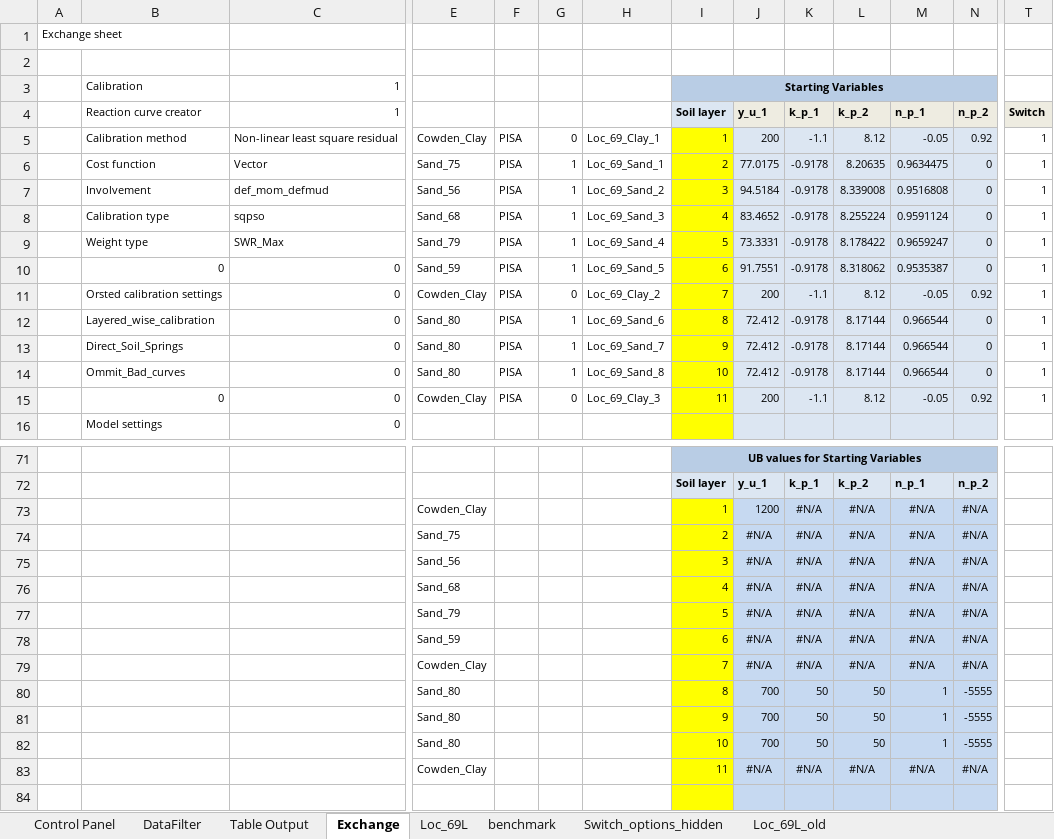
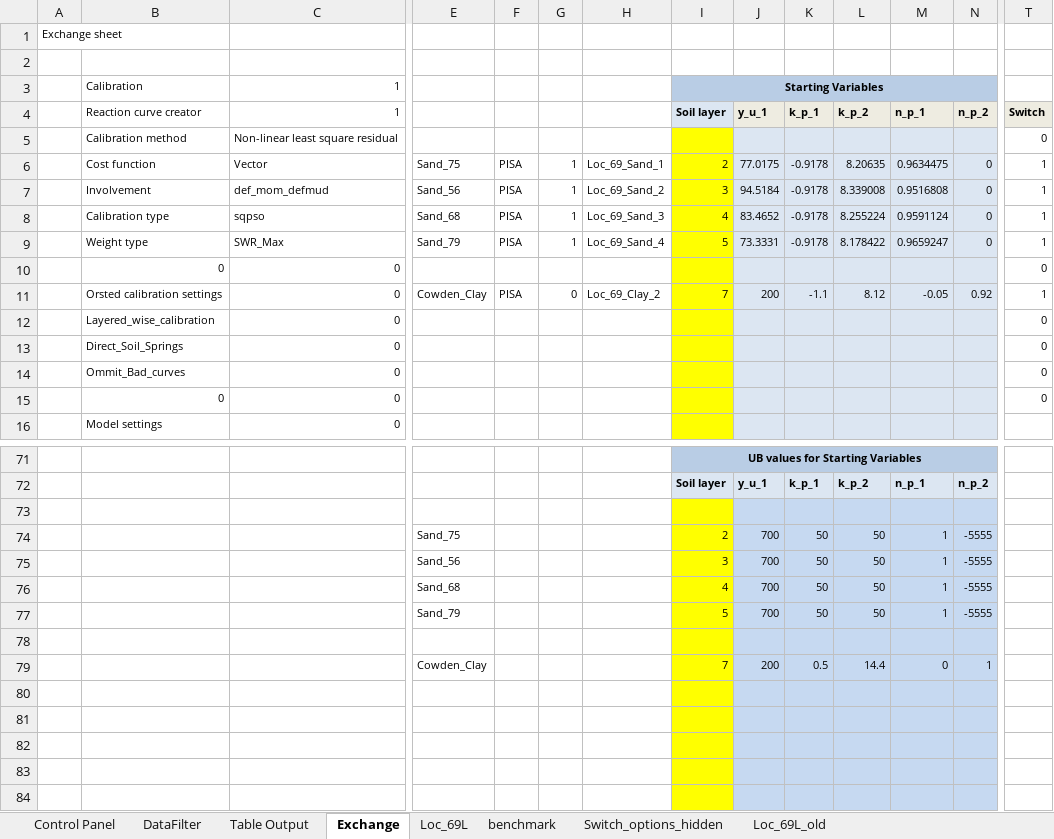
Before and after one commit to Shashlik-King/London, an Excel workbook: excel/COPCAT_input.xlsm, sheet Exchange, drawn as a sheet; only a part is shown, gaps mark what is left out; values as stored, in another font and other column widths than the file's, no borders; removed rows and columns are numbered as before the commit, all else as after; rows hold the shown columns only; the diff covers the shown part only; the diff names each change by its address in the sheet, - before the commit and + after, or states it on an @@ line.

Commit message:
Bug 16358 fix - additional change

```diff
--- a/excel/COPCAT_input.xlsm (sheet Exchange)
+++ b/excel/COPCAT_input.xlsm (sheet Exchange)
-row 5:  | Calibration method | Non-linear least square residual | Cowden_Clay | PISA | 0 | Loc_69_Clay_1 | 1 | 200 | -1.1 | 8.12 | -0.05 | 0.92 | 1
+row 5:  | Calibration method | Non-linear least square residual |  |  |  |  |  |  |  |  |  |  | 0
-row 10:  | 0 | 0 | Sand_59 | PISA | 1 | Loc_69_Sand_5 | 6 | 91.7551 | -0.9178 | 8.318062 | 0.9535387 | 0 | 1
+row 10:  | 0 | 0 |  |  |  |  |  |  |  |  |  |  | 0
-row 12:  | Layered_wise_calibration | 0 | Sand_80 | PISA | 1 | Loc_69_Sand_6 | 8 | 72.412 | -0.9178 | 8.17144 | 0.966544 | 0 | 1
-row 13:  | Direct_Soil_Springs | 0 | Sand_80 | PISA | 1 | Loc_69_Sand_7 | 9 | 72.412 | -0.9178 | 8.17144 | 0.966544 | 0 | 1
-row 14:  | Ommit_Bad_curves | 0 | Sand_80 | PISA | 1 | Loc_69_Sand_8 | 10 | 72.412 | -0.9178 | 8.17144 | 0.966544 | 0 | 1
-row 15:  | 0 | 0 | Cowden_Clay | PISA | 0 | Loc_69_Clay_3 | 11 | 200 | -1.1 | 8.12 | -0.05 | 0.92 | 1
+row 12:  | Layered_wise_calibration | 0 |  |  |  |  |  |  |  |  |  |  | 0
+row 13:  | Direct_Soil_Springs | 0 |  |  |  |  |  |  |  |  |  |  | 0
+row 14:  | Ommit_Bad_curves | 0 |  |  |  |  |  |  |  |  |  |  | 0
+row 15:  | 0 | 0 |  |  |  |  |  |  |  |  |  |  | 0
-row 73:  |  |  | Cowden_Clay |  |  |  | 1 | 1200 | #N/A | #N/A | #N/A | #N/A
+row 73: (empty)
-row 74:  |  |  | Sand_75 |  |  |  | 2 | #N/A | #N/A | #N/A | #N/A | #N/A
-row 75:  |  |  | Sand_56 |  |  |  | 3 | #N/A | #N/A | #N/A | #N/A | #N/A
-row 76:  |  |  | Sand_68 |  |  |  | 4 | #N/A | #N/A | #N/A | #N/A | #N/A
-row 77:  |  |  | Sand_79 |  |  |  | 5 | #N/A | #N/A | #N/A | #N/A | #N/A
-row 78:  |  |  | Sand_59 |  |  |  | 6 | #N/A | #N/A | #N/A | #N/A | #N/A
-row 79:  |  |  | Cowden_Clay |  |  |  | 7 | #N/A | #N/A | #N/A | #N/A | #N/A
-E74: Sand_80
+E74: Sand_75
-I74: 8
+I74: 2
-E75: Sand_80
+E75: Sand_56
-I75: 9
+I75: 3
-E76: Sand_80
+E76: Sand_68
-I76: 10
+I76: 4
+row 77:  |  |  | Sand_79 |  |  |  | 5 | 700 | 50 | 50 | 1 | -5555
-row 78:  |  |  | Cowden_Clay |  |  |  | 11 | #N/A | #N/A | #N/A | #N/A | #N/A
+row 78: (empty)
+row 79:  |  |  | Cowden_Clay |  |  |  | 7 | 200 | 0.5 | 14.4 | 0 | 1
+row 80: (empty)
+row 81: (empty)
+row 82: (empty)
+row 83: (empty)
```
Also changed, not shown: 5 added rows, 5 removed rows, 32 edited cells and cell formats elsewhere in this sheet, sheet DataFilter, sheet Control Panel, formulas that keep their value.
